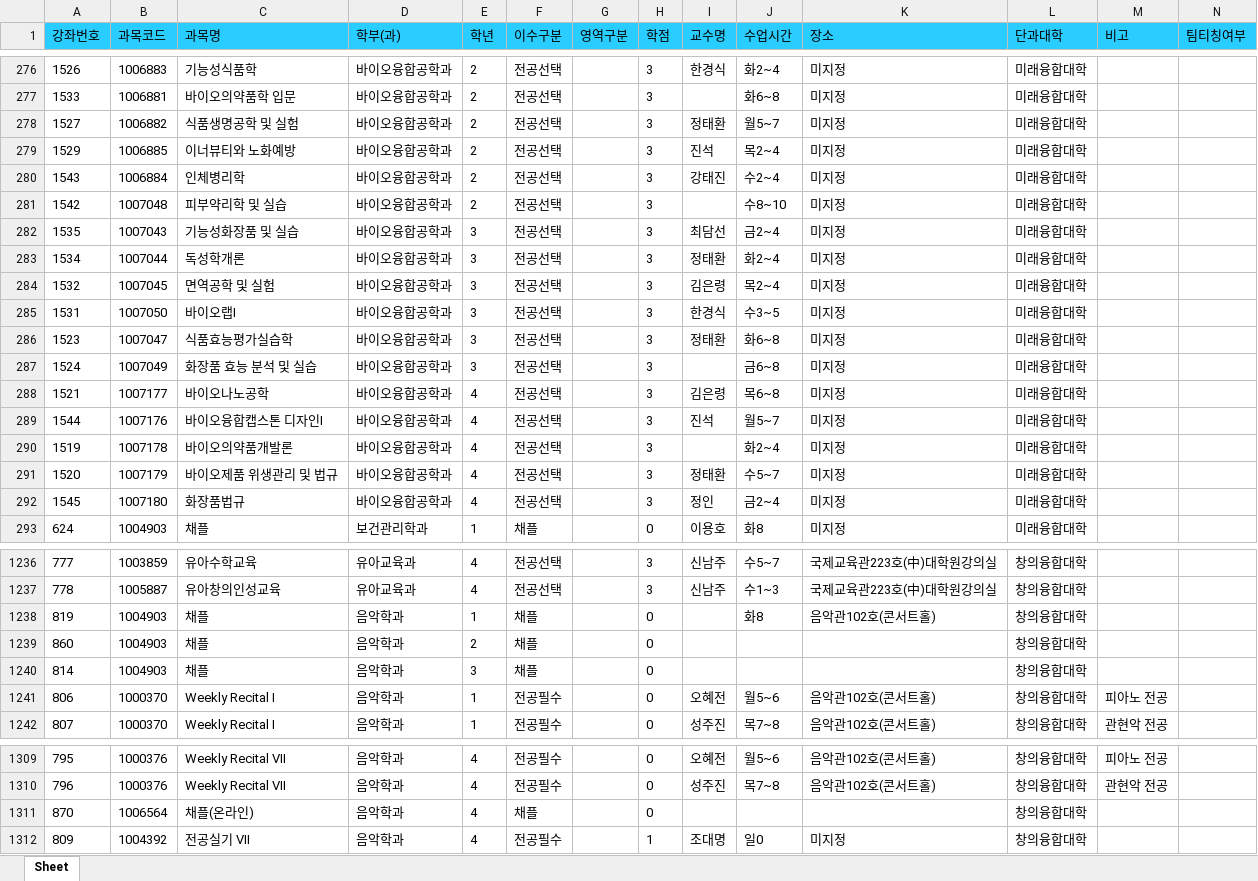
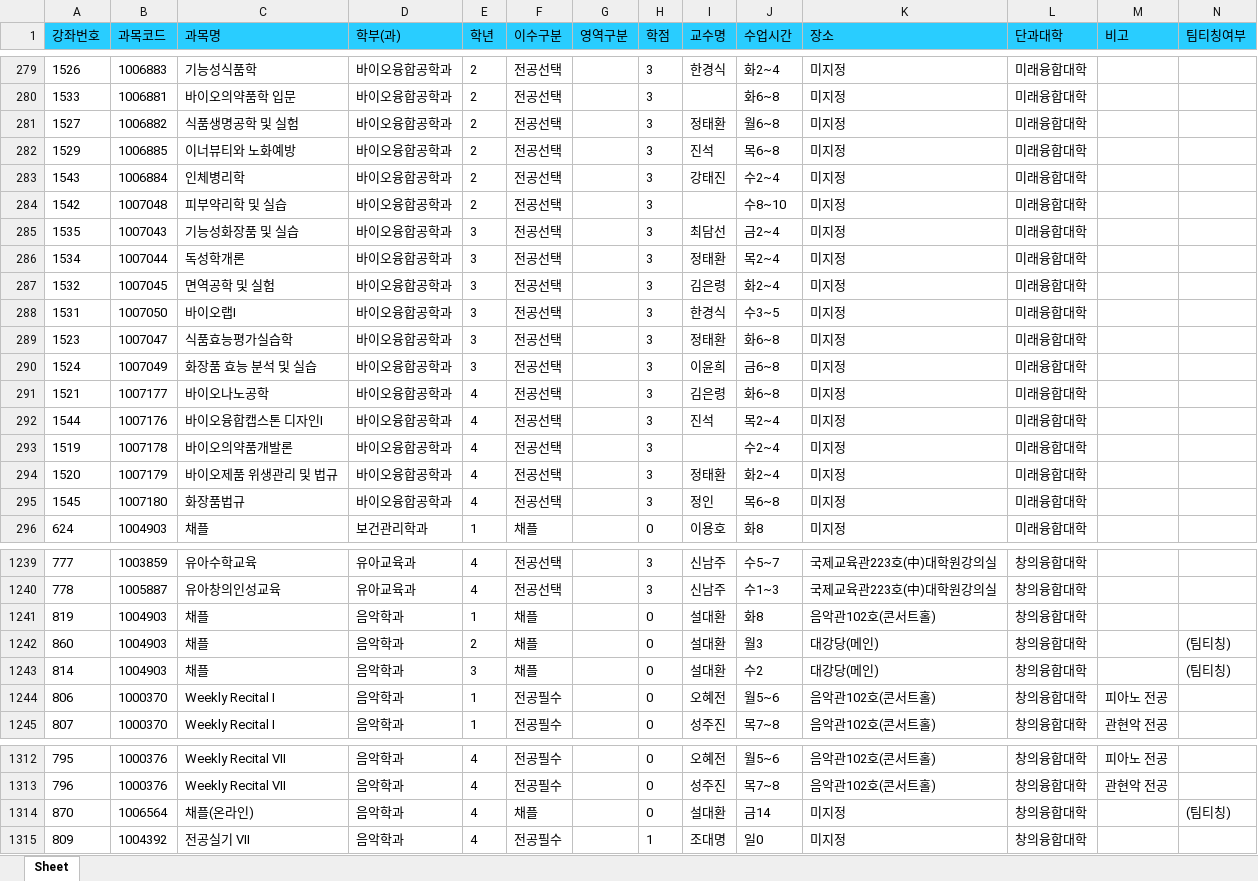
Before and after one commit to syu-kr/lecture.syu.kr-everytime, an Excel workbook: data/2025년 1학기 정규 시간표.xlsx, sheet Sheet, drawn as a sheet; only a part is shown, gaps mark what is left out; values as stored, in another font and other column widths than the file's, no borders; addresses are those after the commit; the diff covers the shown part only; the diff names each change by its address in the sheet, - before the commit and + after, or states it on an @@ line.

```diff
--- a/data/2025년 1학기 정규 시간표.xlsx (sheet Sheet)
+++ b/data/2025년 1학기 정규 시간표.xlsx (sheet Sheet)
-J281 (수업시간): 월5~7
+J281 (수업시간): 월6~8
-J282 (수업시간): 목2~4
+J282 (수업시간): 목6~8
-J286 (수업시간): 화2~4
+J286 (수업시간): 목2~4
-J287 (수업시간): 목2~4
+J287 (수업시간): 화2~4
-I290 (교수명): (empty)
+I290 (교수명): 이윤희
-J291 (수업시간): 목6~8
+J291 (수업시간): 화6~8
-J292 (수업시간): 월5~7
+J292 (수업시간): 목2~4
-J293 (수업시간): 화2~4
+J293 (수업시간): 수2~4
-J294 (수업시간): 수5~7
+J294 (수업시간): 화2~4
-J295 (수업시간): 금2~4
+J295 (수업시간): 목6~8
-I1241:I1243 (교수명): (empty)
+I1241:I1243 (교수명): 설대환
-J1242 (수업시간): (empty)
+J1242 (수업시간): 월3
-K1242:K1243 (장소): (empty)
+K1242:K1243 (장소): 대강당(메인)
-N1242:N1243 (팀티칭여부): (empty)
+N1242:N1243 (팀티칭여부): (팀티칭)
-J1243 (수업시간): (empty)
+J1243 (수업시간): 수2
-I1314 (교수명): (empty)
+I1314 (교수명): 설대환
-J1314 (수업시간): (empty)
+J1314 (수업시간): 금14
-K1314 (장소): (empty)
+K1314 (장소): 미지정
-N1314 (팀티칭여부): (empty)
+N1314 (팀티칭여부): (팀티칭)
```
Also changed, not shown: 48 added rows, 1 removed row and 43 edited cells elsewhere in this sheet, 1 other file.
